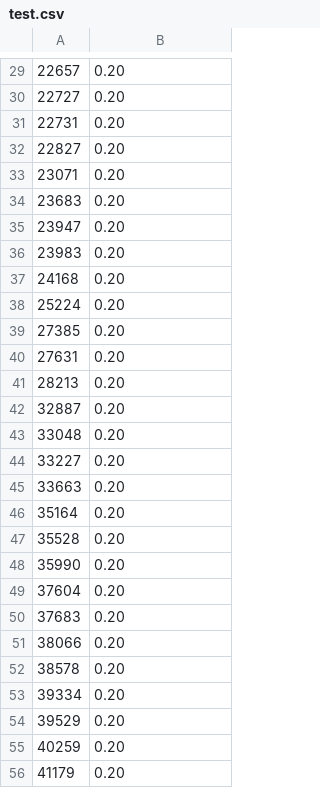
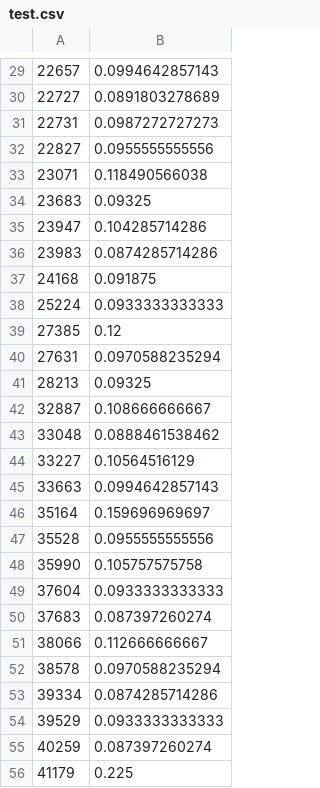
Before and after one commit to RemcoTukker/classificationresults, a CSV file: test.csv, drawn as a sheet; only a part is shown, gaps mark what is left out; the diff covers the shown part only.

```diff
--- a/test.csv
+++ b/test.csv
@@ -29,28 +29,28 @@
-22657,0.20
-22727,0.20
-22731,0.20
-22827,0.20
-23071,0.20
-23683,0.20
-23947,0.20
-23983,0.20
-24168,0.20
-25224,0.20
-27385,0.20
-27631,0.20
-28213,0.20
-32887,0.20
-33048,0.20
-33227,0.20
-33663,0.20
-35164,0.20
-35528,0.20
-35990,0.20
-37604,0.20
-37683,0.20
-38066,0.20
-38578,0.20
-39334,0.20
-39529,0.20
-40259,0.20
-41179,0.20
+22657,0.0994642857143
+22727,0.0891803278689
+22731,0.0987272727273
+22827,0.0955555555556
+23071,0.118490566038
+23683,0.09325
+23947,0.104285714286
+23983,0.0874285714286
+24168,0.091875
+25224,0.0933333333333
+27385,0.12
+27631,0.0970588235294
+28213,0.09325
+32887,0.108666666667
+33048,0.0888461538462
+33227,0.10564516129
+33663,0.0994642857143
+35164,0.159696969697
+35528,0.0955555555556
+35990,0.105757575758
+37604,0.0933333333333
+37683,0.087397260274
+38066,0.112666666667
+38578,0.0970588235294
+39334,0.0874285714286
+39529,0.0933333333333
+40259,0.087397260274
+41179,0.225
```
Also changed, not shown: 112 edited cells elsewhere in this file.
